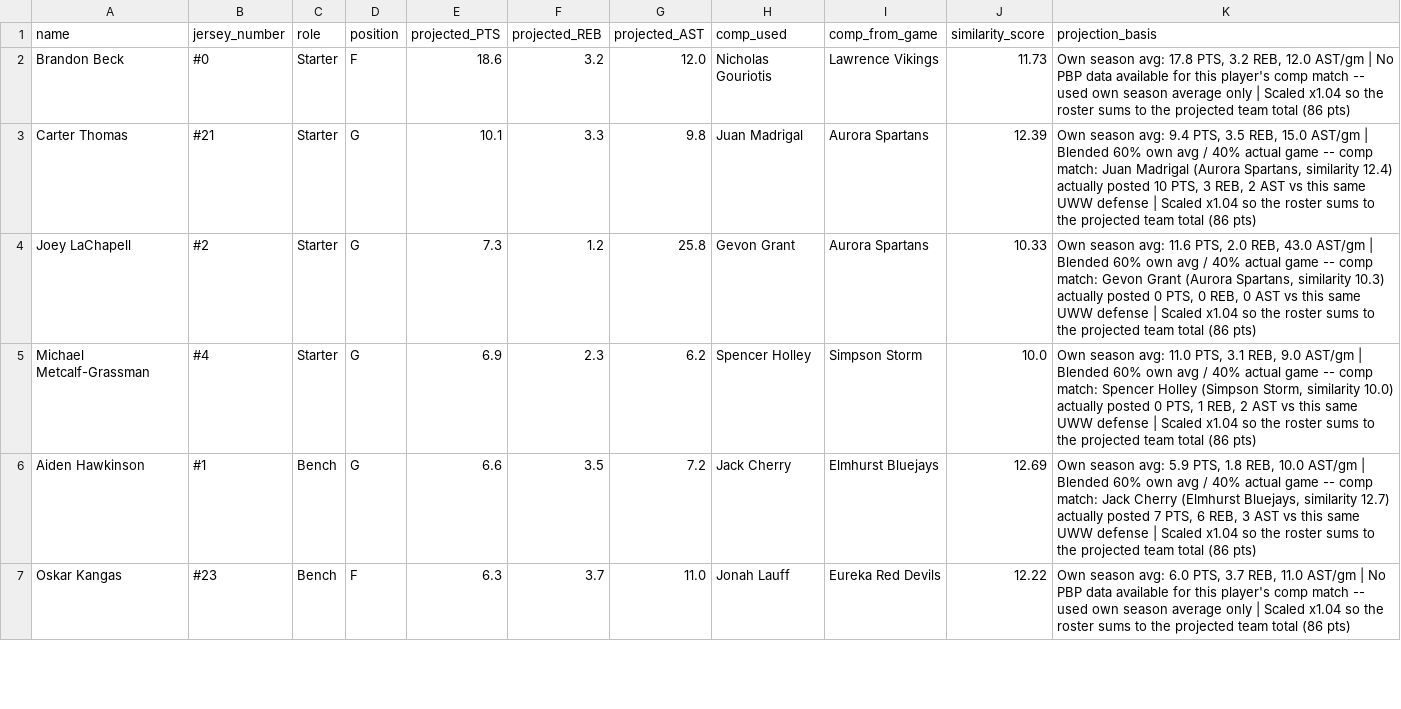
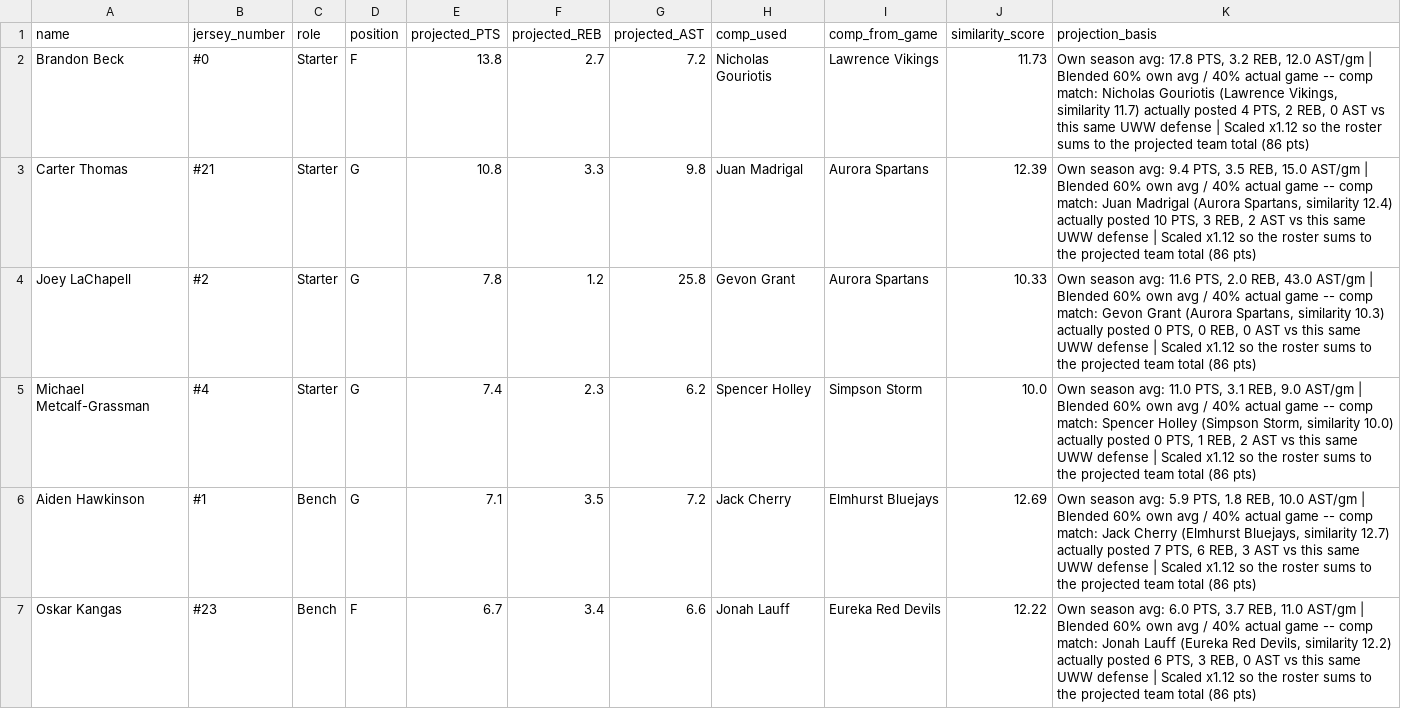
Before and after one commit to fritschcm272/uwwmensbball, a CSV file: data/uww_opponent_projected_box_score.csv, drawn as a sheet; only a part is shown; the diff covers the shown part only.

```diff
--- a/data/uww_opponent_projected_box_score.csv
+++ b/data/uww_opponent_projected_box_score.csv
@@ -1,7 +1,7 @@
 name,jersey_number,role,position,projected_PTS,projected_REB,projected_AST,comp_used,comp_from_game,similarity_score,projection_basis
-Brandon Beck,#0,Starter,F,18.6,3.2,12.0,Nicholas Gouriotis,Lawrence Vikings,11.73,"Own season avg: 17.8 PTS, 3.2 REB, 12.0 AST/gm | No PBP data available for this player's comp match -- used own season average only | Scaled x1.04 so the roster sums to the projected team total (86 pts)"
-Carter Thomas,#21,Starter,G,10.1,3.3,9.8,Juan Madrigal,Aurora Spartans,12.39,"Own season avg: 9.4 PTS, 3.5 REB, 15.0 AST/gm | Blended 60% own avg / 40% actual game -- comp match: Juan Madrigal (Aurora Spartans, similarity 12.4) actually posted 10 PTS, 3 REB, 2 AST vs this same UWW defense | Scaled x1.04 so the roster sums to the projected team total (86 pts)"
-Joey LaChapell,#2,Starter,G,7.3,1.2,25.8,Gevon Grant,Aurora Spartans,10.33,"Own season avg: 11.6 PTS, 2.0 REB, 43.0 AST/gm | Blended 60% own avg / 40% actual game -- comp match: Gevon Grant (Aurora Spartans, similarity 10.3) actually posted 0 PTS, 0 REB, 0 AST vs this same UWW defense | Scaled x1.04 so the roster sums to the projected team total (86 pts)"
-Michael Metcalf-Grassman,#4,Starter,G,6.9,2.3,6.2,Spencer Holley,Simpson Storm,10.0,"Own season avg: 11.0 PTS, 3.1 REB, 9.0 AST/gm | Blended 60% own avg / 40% actual game -- comp match: Spencer Holley (Simpson Storm, similarity 10.0) actually posted 0 PTS, 1 REB, 2 AST vs this same UWW defense | Scaled x1.04 so the roster sums to the projected team total (86 pts)"
-Aiden Hawkinson,#1,Bench,G,6.6,3.5,7.2,Jack Cherry,Elmhurst Bluejays,12.69,"Own season avg: 5.9 PTS, 1.8 REB, 10.0 AST/gm | Blended 60% own avg / 40% actual game -- comp match: Jack Cherry (Elmhurst Bluejays, similarity 12.7) actually posted 7 PTS, 6 REB, 3 AST vs this same UWW defense | Scaled x1.04 so the roster sums to the projected team total (86 pts)"
-Oskar Kangas,#23,Bench,F,6.3,3.7,11.0,Jonah Lauff,Eureka Red Devils,12.22,"Own season avg: 6.0 PTS, 3.7 REB, 11.0 AST/gm | No PBP data available for this player's comp match -- used own season average only | Scaled x1.04 so the roster sums to the projected team total (86 pts)"
+Brandon Beck,#0,Starter,F,13.8,2.7,7.2,Nicholas Gouriotis,Lawrence Vikings,11.73,"Own season avg: 17.8 PTS, 3.2 REB, 12.0 AST/gm | Blended 60% own avg / 40% actual game -- comp match: Nicholas Gouriotis (Lawrence Vikings, similarity 11.7) actually posted 4 PTS, 2 REB, 0 AST vs this same UWW defense | Scaled x1.12 so the roster sums to the projected team total (86 pts)"
+Carter Thomas,#21,Starter,G,10.8,3.3,9.8,Juan Madrigal,Aurora Spartans,12.39,"Own season avg: 9.4 PTS, 3.5 REB, 15.0 AST/gm | Blended 60% own avg / 40% actual game -- comp match: Juan Madrigal (Aurora Spartans, similarity 12.4) actually posted 10 PTS, 3 REB, 2 AST vs this same UWW defense | Scaled x1.12 so the roster sums to the projected team total (86 pts)"
+Joey LaChapell,#2,Starter,G,7.8,1.2,25.8,Gevon Grant,Aurora Spartans,10.33,"Own season avg: 11.6 PTS, 2.0 REB, 43.0 AST/gm | Blended 60% own avg / 40% actual game -- comp match: Gevon Grant (Aurora Spartans, similarity 10.3) actually posted 0 PTS, 0 REB, 0 AST vs this same UWW defense | Scaled x1.12 so the roster sums to the projected team total (86 pts)"
+Michael Metcalf-Grassman,#4,Starter,G,7.4,2.3,6.2,Spencer Holley,Simpson Storm,10.0,"Own season avg: 11.0 PTS, 3.1 REB, 9.0 AST/gm | Blended 60% own avg / 40% actual game -- comp match: Spencer Holley (Simpson Storm, similarity 10.0) actually posted 0 PTS, 1 REB, 2 AST vs this same UWW defense | Scaled x1.12 so the roster sums to the projected team total (86 pts)"
+Aiden Hawkinson,#1,Bench,G,7.1,3.5,7.2,Jack Cherry,Elmhurst Bluejays,12.69,"Own season avg: 5.9 PTS, 1.8 REB, 10.0 AST/gm | Blended 60% own avg / 40% actual game -- comp match: Jack Cherry (Elmhurst Bluejays, similarity 12.7) actually posted 7 PTS, 6 REB, 3 AST vs this same UWW defense | Scaled x1.12 so the roster sums to the projected team total (86 pts)"
+Oskar Kangas,#23,Bench,F,6.7,3.4,6.6,Jonah Lauff,Eureka Red Devils,12.22,"Own season avg: 6.0 PTS, 3.7 REB, 11.0 AST/gm | Blended 60% own avg / 40% actual game -- comp match: Jonah Lauff (Eureka Red Devils, similarity 12.2) actually posted 6 PTS, 3 REB, 0 AST vs this same UWW defense | Scaled x1.12 so the roster sums to the projected team total (86 pts)"
```
Also changed, not shown: 4 added rows, 4 removed rows and 25 edited cells elsewhere in this file, data/uww_clutch_events.csv, data/uww_coaching_flags.csv, 5 other files.
